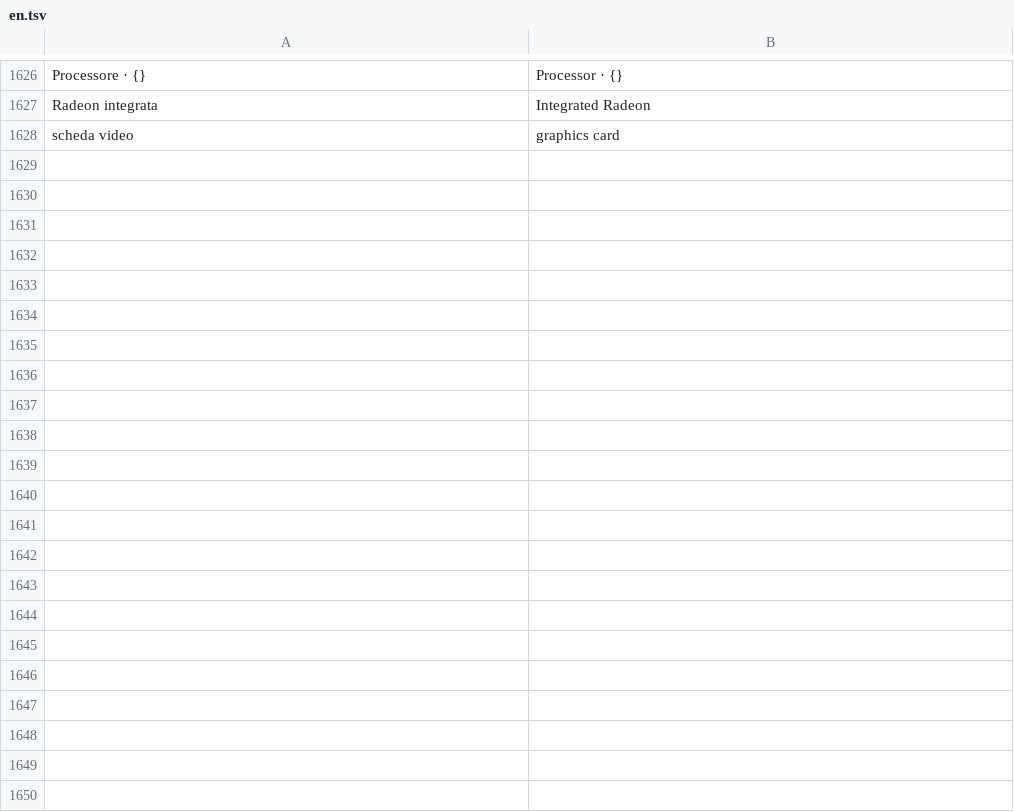
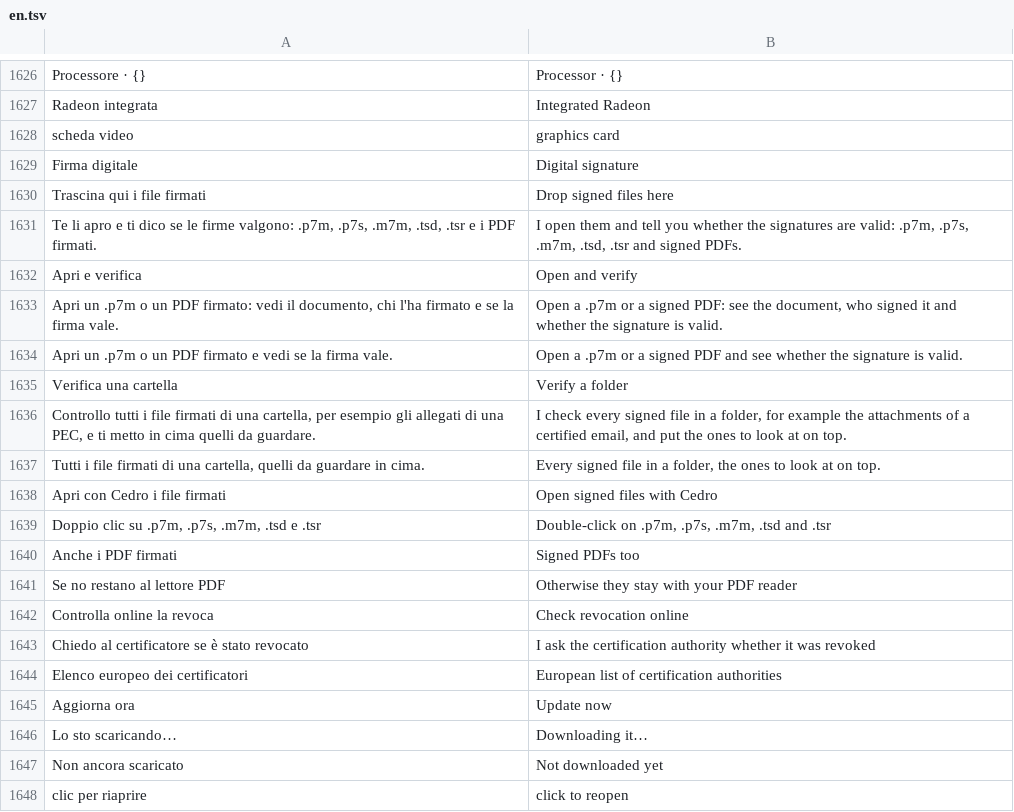
Before and after one commit to realfulvio/cedro, a TSV file: i18n/en.tsv, drawn as a sheet; only a part is shown, gaps mark what is left out; the diff covers the shown part only.

```diff
--- a/i18n/en.tsv
+++ b/i18n/en.tsv
@@ -1628 +1628,21 @@ Radeon integrata	Integrated Radeon
 scheda video	graphics card
+Firma digitale	Digital signature
+Trascina qui i file firmati	Drop signed files here
+Te li apro e ti dico se le firme valgono: .p7m, .p7s, .m7m, .tsd, .tsr e i PDF firmati.	I open them and tell you whether the signatures are valid: .p7m, .p7s, .m7m, .tsd, .tsr and signed PDFs.
+Apri e verifica	Open and verify
+Apri un .p7m o un PDF firmato: vedi il documento, chi l'ha firmato e se la firma vale.	Open a .p7m or a signed PDF: see the document, who signed it and whether the signature is valid.
+Apri un .p7m o un PDF firmato e vedi se la firma vale.	Open a .p7m or a signed PDF and see whether the signature is valid.
+Verifica una cartella	Verify a folder
+Controllo tutti i file firmati di una cartella, per esempio gli allegati di una PEC, e ti metto in cima quelli da guardare.	I check every signed file in a folder, for example the attachments of a certified email, and put the ones to look at on top.
+Tutti i file firmati di una cartella, quelli da guardare in cima.	Every signed file in a folder, the ones to look at on top.
+Apri con Cedro i file firmati	Open signed files with Cedro
+Doppio clic su .p7m, .p7s, .m7m, .tsd e .tsr	Double-click on .p7m, .p7s, .m7m, .tsd and .tsr
+Anche i PDF firmati	Signed PDFs too
+Se no restano al lettore PDF	Otherwise they stay with your PDF reader
+Controlla online la revoca	Check revocation online
+Chiedo al certificatore se è stato revocato	I ask the certification authority whether it was revoked
+Elenco europeo dei certificatori	European list of certification authorities
+Aggiorna ora	Update now
+Lo sto scaricando…	Downloading it…
+Non ancora scaricato	Not downloaded yet
+clic per riaprire	click to reopen
```
Also changed, not shown: 56 added rows elsewhere in this file, 29 other files.
